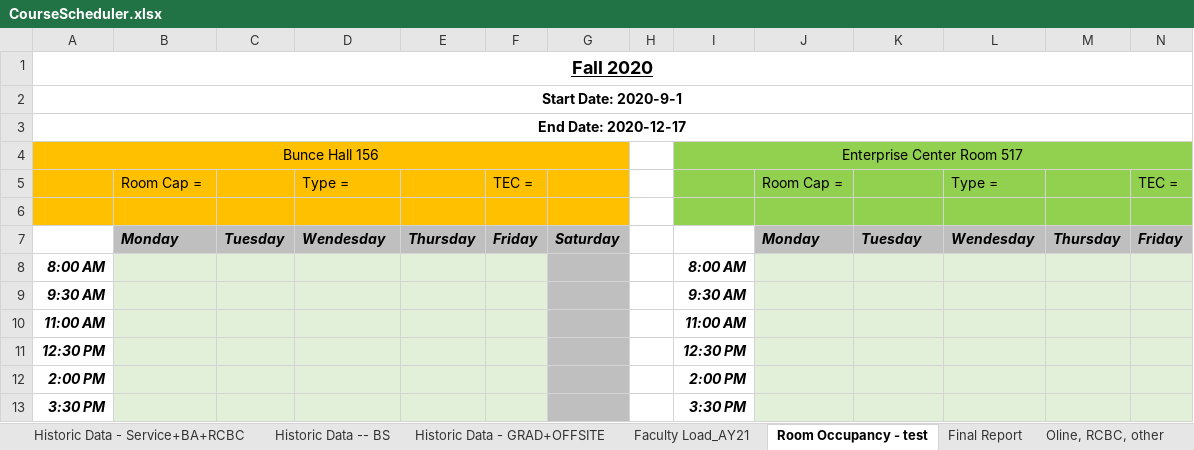
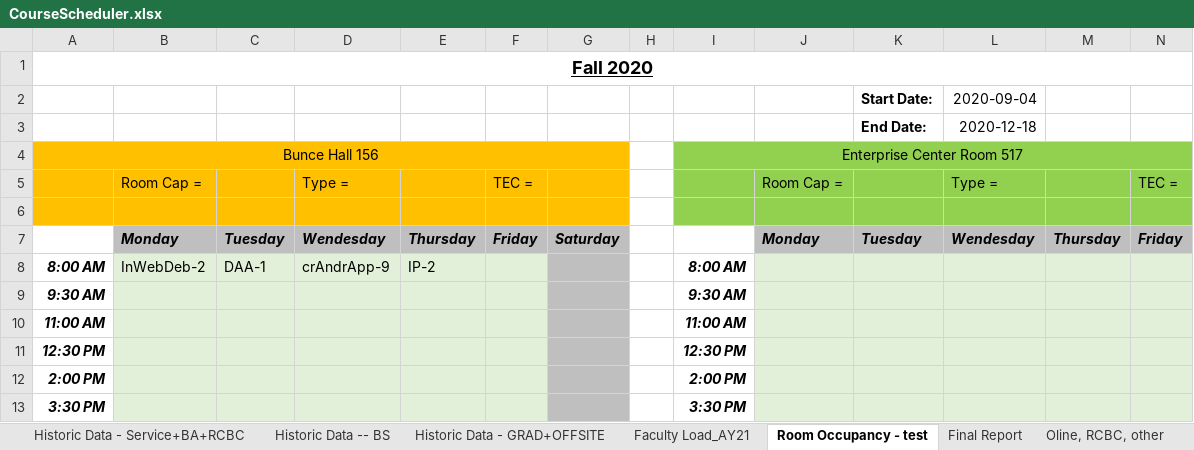
Before and after one commit to froggydoo25/Course-Scheduler-Project, an Excel workbook: CourseScheduler.xlsx, sheet Room Occupancy - test, drawn as a sheet; only a part is shown; values as stored, in another font and other column widths than the file's, no borders; conditional formats not drawn; removed rows and columns are numbered as before the commit, all else as after; rows hold the shown columns only; the diff names each change by its address in the sheet, - before the commit and + after, or states it on an @@ line.

```diff
--- a/CourseScheduler.xlsx (sheet Room Occupancy - test)
+++ b/CourseScheduler.xlsx (sheet Room Occupancy - test)
-row 2: Start Date: 2020-9-1
-row 3: End Date: 2020-12-17
+row 2:  |  |  |  |  |  |  |  |  |  | Start Date: | 2020-09-04
+row 3:  |  |  |  |  |  |  |  |  |  | End Date: | 2020-12-18
-B8: (empty)
+B8: InWebDeb-2
-C8: (empty)
+C8: DAA-1
-D8: (empty)
+D8: crAndrApp-9
-E8: (empty)
+E8: IP-2
```
Also changed, not shown: sheet Final Report, 13 other files.
